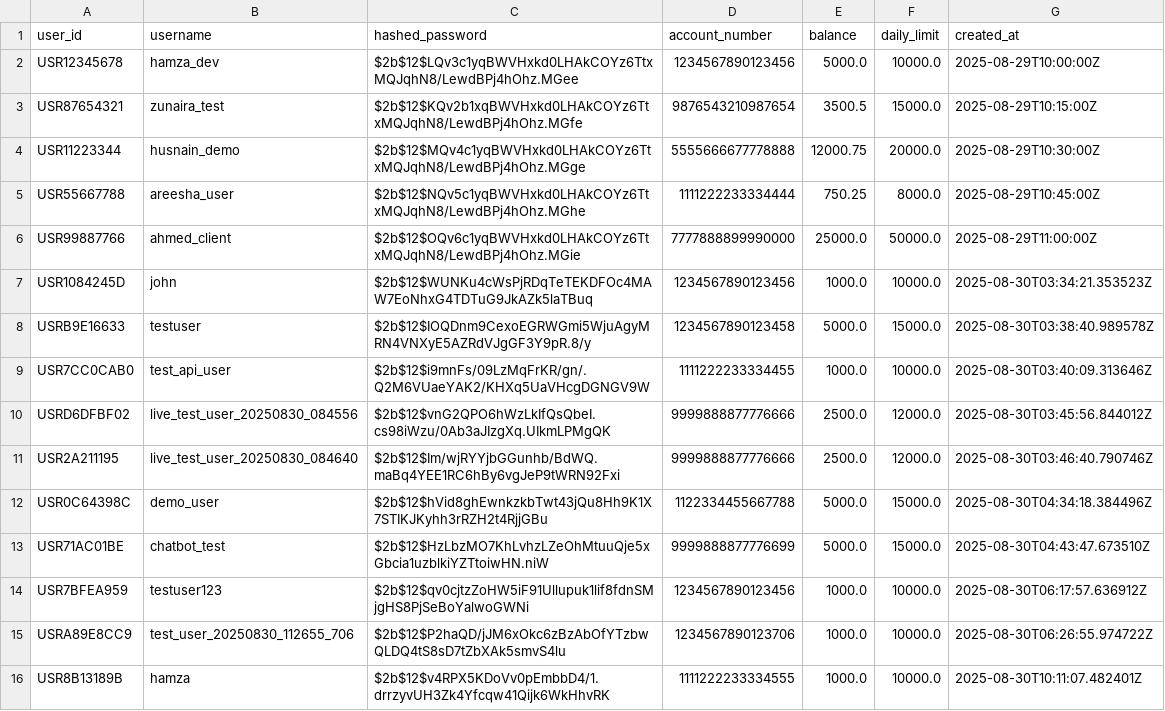
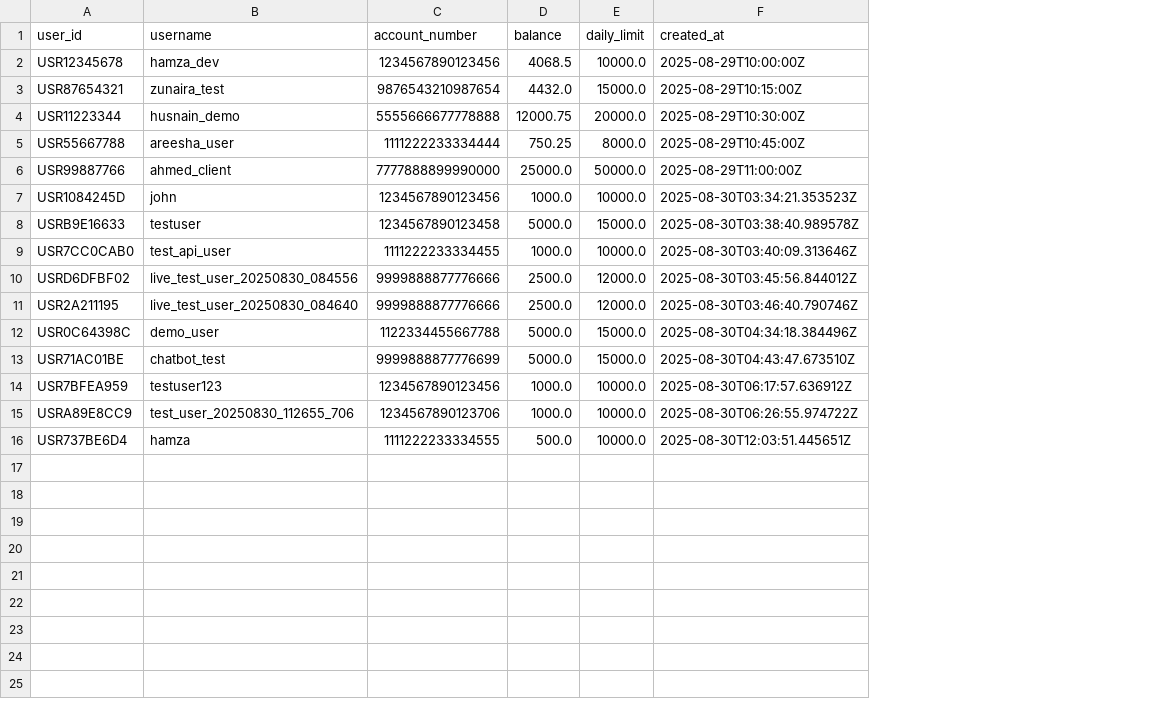
Before and after one commit to hamza-sanaullah/Plutus, a CSV file: data/users.csv, drawn as a sheet; removed rows and columns are numbered as before the commit, all else as after; the diff names each change by its address in the sheet, - before the commit and + after, or states it on an @@ line.

```diff
--- a/data/users.csv
+++ b/data/users.csv
-column C (hashed_password), rows 2-16: $2b$12$LQv3c1yqBWVHxkd0LHAkCOYz6TtxMQJqhN8/LewdBPj4hOhz.MGee | $2b$12$KQv2b1xqBWVHxkd0LHAkCOYz6TtxMQJqhN8/LewdBPj4hOhz.MGfe | $2b$12$MQv4c1yqBWVHxkd0LHAkCOYz6TtxMQJqhN8/LewdBPj4hOhz.MGge | $2b$12$NQv5c1yqBWVHxkd0LHAkCOYz6TtxMQJqhN8/LewdBPj4hOhz.MGhe | $2b$12$OQv6c1yqBWVHxkd0LHAkCOYz6TtxMQJqhN8/LewdBPj4hOhz.MGie | $2b$12$WUNKu4cWsPjRDqTeTEKDFOc4MAW7EoNhxG4TDTuG9JkAZk5laTBuq | $2b$12$IOQDnm9CexoEGRWGmi5WjuAgyMRN4VNXyE5AZRdVJgGF3Y9pR.8/y | $2b$12$i9mnFs/09LzMqFrKR/gn/.Q2M6VUaeYAK2/KHXq5UaVHcgDGNGV9W | $2b$12$vnG2QPO6hWzLkIfQsQbeI.cs98iWzu/0Ab3aJIzgXq.UIkmLPMgQK | $2b$12$Im/wjRYYjbGGunhb/BdWQ.maBq4YEE1RC6hBy6vgJeP9tWRN92Fxi | $2b$12$hVid8ghEwnkzkbTwt43jQu8Hh9K1X7STIKJKyhh3rRZH2t4RjjGBu | $2b$12$HzLbzMO7KhLvhzLZeOhMtuuQje5xGbcia1uzblkiYZTtoiwHN.niW | $2b$12$qv0cjtzZoHW5iF91Ullupuk1lif8fdnSMjgHS8PjSeBoYalwoGWNi | $2b$12$P2haQD/jJM6xOkc6zBzAbOfYTzbwQLDQ4tS8sD7tZbXAk5smvS4lu | $2b$12$v4RPX5KDoVv0pEmbbD4/1.drrzyvUH3Zk4Yfcqw41Qijk6WkHhvRK
-D2 (balance): 5000.0
+D2 (balance): 4068.5
-D3 (balance): 3500.5
+D3 (balance): 4432.0
-A16 (user_id): USR8B13189B
+A16 (user_id): USR737BE6D4
-D16 (balance): 1000.0
+D16 (balance): 500.0
-F16 (created_at): 2025-08-30T10:11:07.482401Z
+F16 (created_at): 2025-08-30T12:03:51.445651Z
```
Also changed, not shown: data/audit_logs.csv, data/beneficiaries.csv, 33 other files.
